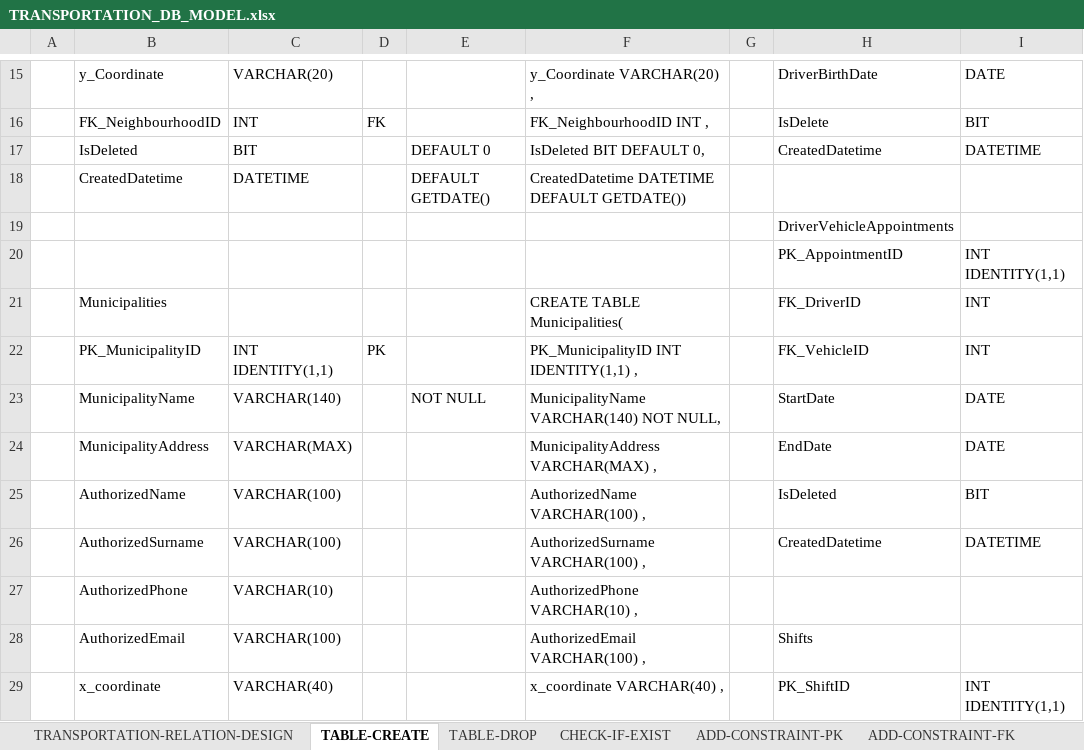
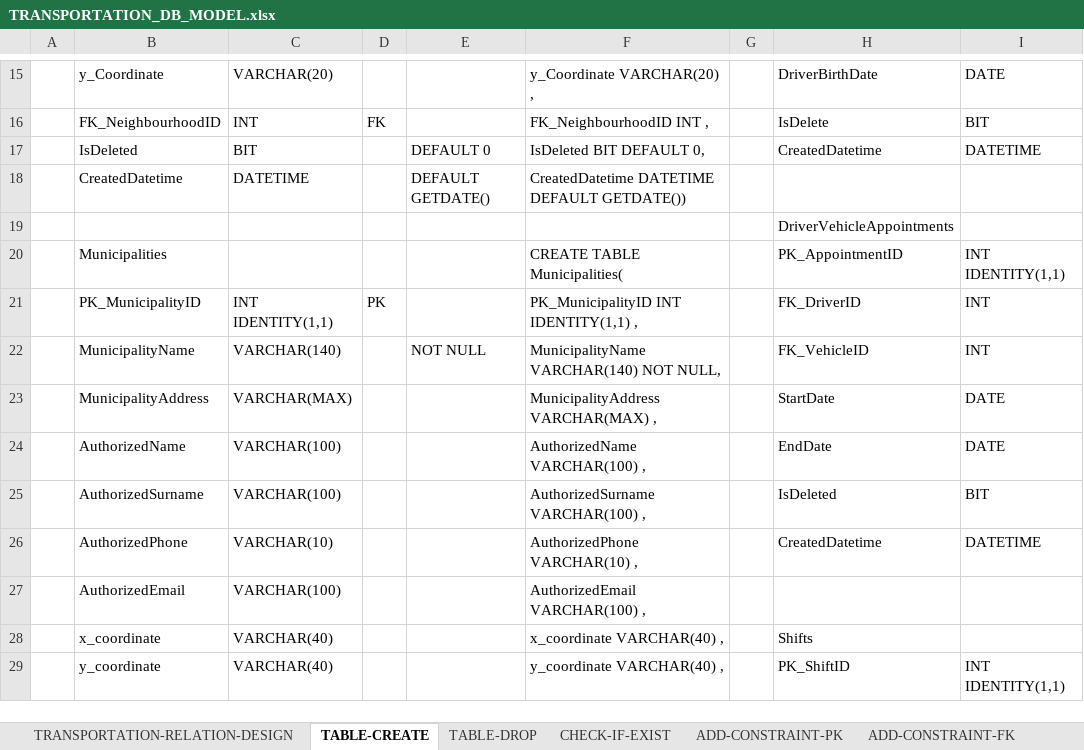
Before and after one commit to halimocakli/database-design-and-sql-programming, an Excel workbook: Local-Transportation-Database/Excel-DB-Design/TRANSPORTATION_DB_MODEL.xlsx, sheet TABLE-CREATE, drawn as a sheet; only a part is shown, gaps mark what is left out; values as stored, in another font and other column widths than the file's, no cell formats; the diff covers the shown part only; the diff names each change by its address in the sheet, - before the commit and + after, or states it on an @@ line.

Commit message:
Update TRANSPORTATION_DB_MODEL.xlsx

```diff
--- a/Local-Transportation-Database/Excel-DB-Design/TRANSPORTATION_DB_MODEL.xlsx (sheet TABLE-CREATE)
+++ b/Local-Transportation-Database/Excel-DB-Design/TRANSPORTATION_DB_MODEL.xlsx (sheet TABLE-CREATE)
-B20: (empty)
+B20: Municipalities
-F20: (empty)
+F20: CREATE TABLE Municipalities(
-B21: Municipalities
+B21: PK_MunicipalityID
-C21: (empty)
+C21: INT IDENTITY(1,1)
-D21: (empty)
+D21: PK
-F21: CREATE TABLE Municipalities(
+F21: PK_MunicipalityID INT IDENTITY(1,1) ,
-B22: PK_MunicipalityID
+B22: MunicipalityName
-C22: INT IDENTITY(1,1)
+C22: VARCHAR(140)
-D22: PK
+D22: (empty)
-E22: (empty)
+E22: NOT NULL
-F22: PK_MunicipalityID INT IDENTITY(1,1) ,
+F22: MunicipalityName VARCHAR(140) NOT NULL,
-B23: MunicipalityName
+B23: MunicipalityAddress
-C23: VARCHAR(140)
+C23: VARCHAR(MAX)
-E23: NOT NULL
+E23: (empty)
-F23: MunicipalityName VARCHAR(140) NOT NULL,
+F23: MunicipalityAddress VARCHAR(MAX) ,
-B24: MunicipalityAddress
+B24: AuthorizedName
-C24: VARCHAR(MAX)
+C24: VARCHAR(100)
-F24: MunicipalityAddress VARCHAR(MAX) ,
+F24: AuthorizedName VARCHAR(100) ,
-B25: AuthorizedName
+B25: AuthorizedSurname
-F25: AuthorizedName VARCHAR(100) ,
+F25: AuthorizedSurname VARCHAR(100) ,
-B26: AuthorizedSurname
+B26: AuthorizedPhone
-C26: VARCHAR(100)
+C26: VARCHAR(10)
-F26: AuthorizedSurname VARCHAR(100) ,
+F26: AuthorizedPhone VARCHAR(10) ,
-B27: AuthorizedPhone
+B27: AuthorizedEmail
-C27: VARCHAR(10)
+C27: VARCHAR(100)
-F27: AuthorizedPhone VARCHAR(10) ,
+F27: AuthorizedEmail VARCHAR(100) ,
-B28: AuthorizedEmail
+B28: x_coordinate
-C28: VARCHAR(100)
+C28: VARCHAR(40)
-F28: AuthorizedEmail VARCHAR(100) ,
+F28: x_coordinate VARCHAR(40) ,
-B29: x_coordinate
+B29: y_coordinate
-F29: x_coordinate VARCHAR(40) ,
+F29: y_coordinate VARCHAR(40) ,
```
Also changed, not shown: 1 removed row and 85 edited cells elsewhere in this sheet, sheet TABLE-DROP, sheet ADD-CONSTRAINT-FK, sheet ADD-CONSTRAINT-PK, sheet CHECK-IF-EXIST, cell formats.
